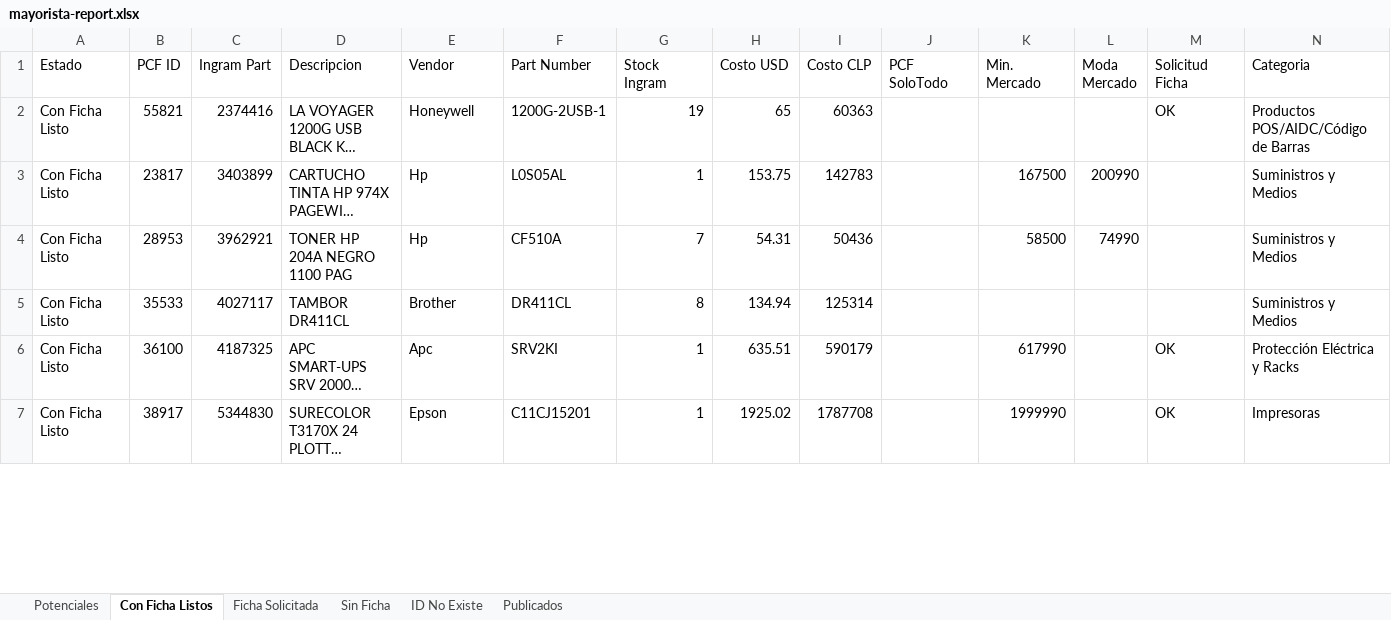
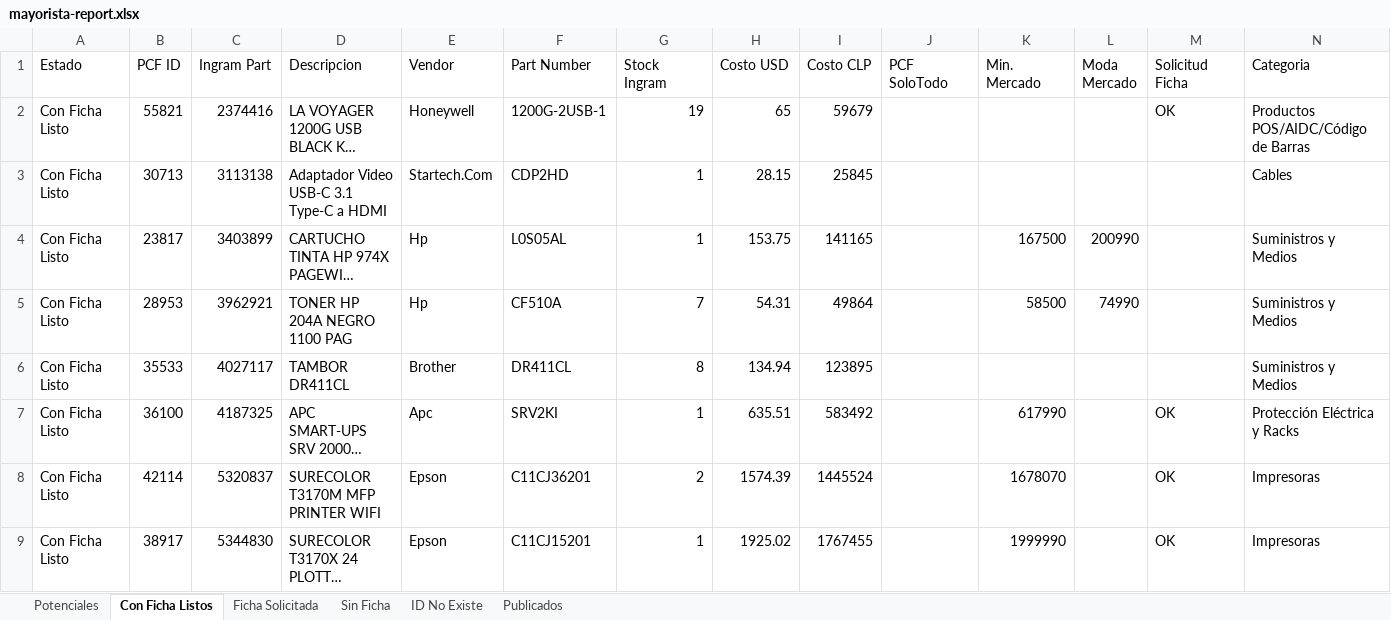
Before and after one commit to aincatoni/pcfactory-monitor-mayoristas, an Excel workbook: mayorista-report.xlsx, sheet Con Ficha Listos, drawn as a sheet; only a part is shown; long unchanged cells end in …; values as stored, in another font and other column widths than the file's, no borders; addresses are those after the commit; the diff covers the shown part only; the diff names each change by its address in the sheet, - before the commit and + after, or states it on an @@ line.

```diff
--- a/mayorista-report.xlsx (sheet Con Ficha Listos)
+++ b/mayorista-report.xlsx (sheet Con Ficha Listos)
-I2 (Costo CLP): 60363
+I2 (Costo CLP): 59679
+row 3: Con Ficha Listo | 30713 | 3113138 | Adaptador Video USB-C 3.1 Type-C a HDMI | Startech.Com | CDP2HD | 1 | 28.15 | 25845 |  |  |  |  | Cables
-I4 (Costo CLP): 142783
+I4 (Costo CLP): 141165
-I5 (Costo CLP): 50436
+I5 (Costo CLP): 49864
-I6 (Costo CLP): 125314
+I6 (Costo CLP): 123895
-I7 (Costo CLP): 590179
+I7 (Costo CLP): 583492
+row 8: Con Ficha Listo | 42114 | 5320837 | SURECOLOR T3170M MFP PRINTER WIFI | Epson | C11CJ36201 | 2 | 1574.39 | 1445524 |  | 1678070 |  | OK | Impresoras
-I9 (Costo CLP): 1787708
+I9 (Costo CLP): 1767455
```
Also changed, not shown: 58 added rows, 56 removed rows and 152 edited cells elsewhere in this sheet, sheet Potenciales, sheet Publicados, sheet ID No Existe, sheet Sin Ficha, sheet Ficha Solicitada, 2 other files.
